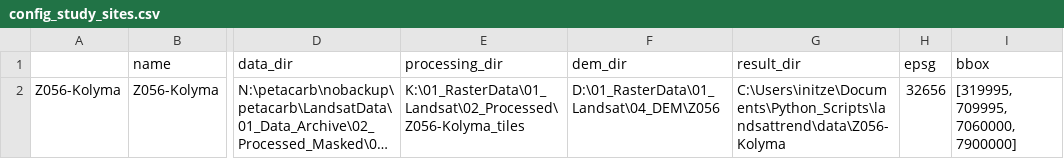
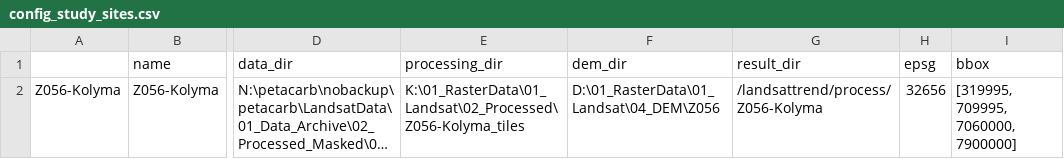
Before and after one commit to initze/landsattrend, a CSV file: config/config_study_sites.csv, drawn as a sheet; only a part is shown, gaps mark what is left out; long unchanged cells end in …; the diff names each change by its address in the sheet, - before the commit and + after, or states it on an @@ line.

```diff
--- a/config/config_study_sites.csv
+++ b/config/config_study_sites.csv
-G2 (result_dir): C:\Users\initze\Documents\Python_Scripts\landsattrend\data\Z056-Kolyma
+G2 (result_dir): /landsattrend/process/Z056-Kolyma
```
Also changed, not shown: 4 other files.
